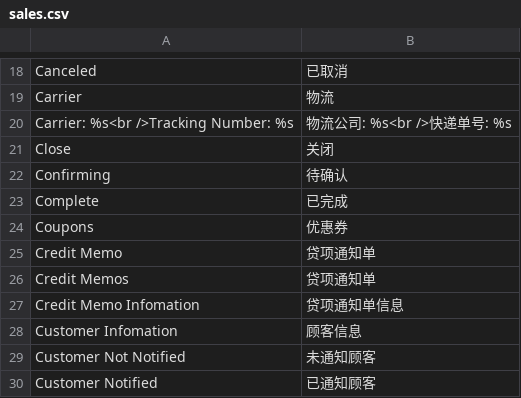
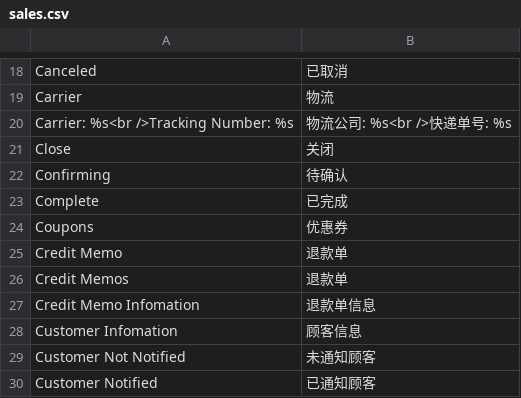
Before and after one commit to peachyang/py_website, a CSV file: app/i18n/zh-CN/sales.csv, drawn as a sheet; only a part is shown, gaps mark what is left out.

```diff
--- a/app/i18n/zh-CN/sales.csv
+++ b/app/i18n/zh-CN/sales.csv
@@ -24,5 +24,5 @@
 "Coupons","优惠券"
-"Credit Memo","贷项通知单"
-"Credit Memos","贷项通知单"
-"Credit Memo Infomation","贷项通知单信息"
+"Credit Memo","退款单"
+"Credit Memos","退款单"
+"Credit Memo Infomation","退款单信息"
 "Customer Infomation","顾客信息"
```
Also changed, not shown: app/i18n/zh-CN/rewardpoints.csv, 4 other files.
